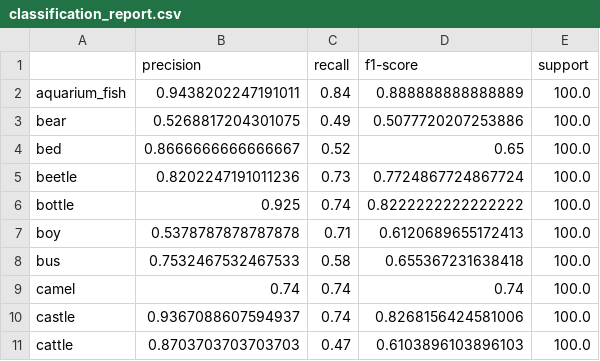
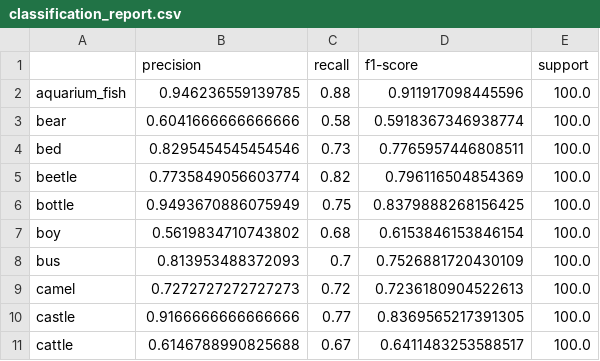
Before and after one commit to lechwolowski/Asseco-ML, a CSV file: Cifar50/classification_report/classification_report.csv, drawn as a sheet; only a part is shown; the diff covers the shown part only.

Commit message:
update classification report

```diff
--- a/Cifar50/classification_report/classification_report.csv
+++ b/Cifar50/classification_report/classification_report.csv
@@ -1,11 +1,11 @@
 ,precision,recall,f1-score,support
-aquarium_fish,0.9438202247191011,0.84,0.888888888888889,100.0
-bear,0.5268817204301075,0.49,0.5077720207253886,100.0
-bed,0.8666666666666667,0.52,0.65,100.0
-beetle,0.8202247191011236,0.73,0.7724867724867724,100.0
-bottle,0.925,0.74,0.8222222222222222,100.0
-boy,0.5378787878787878,0.71,0.6120689655172413,100.0
-bus,0.7532467532467533,0.58,0.655367231638418,100.0
-camel,0.74,0.74,0.74,100.0
-castle,0.9367088607594937,0.74,0.8268156424581006,100.0
-cattle,0.8703703703703703,0.47,0.6103896103896103,100.0
+aquarium_fish,0.946236559139785,0.88,0.911917098445596,100.0
+bear,0.6041666666666666,0.58,0.5918367346938774,100.0
+bed,0.8295454545454546,0.73,0.7765957446808511,100.0
+beetle,0.7735849056603774,0.82,0.796116504854369,100.0
+bottle,0.9493670886075949,0.75,0.8379888268156425,100.0
+boy,0.5619834710743802,0.68,0.6153846153846154,100.0
+bus,0.813953488372093,0.7,0.7526881720430109,100.0
+camel,0.7272727272727273,0.72,0.7236180904522613,100.0
+castle,0.9166666666666666,0.77,0.8369565217391305,100.0
+cattle,0.6146788990825688,0.67,0.6411483253588517,100.0
```
Also changed, not shown: 130 edited cells elsewhere in this file.
